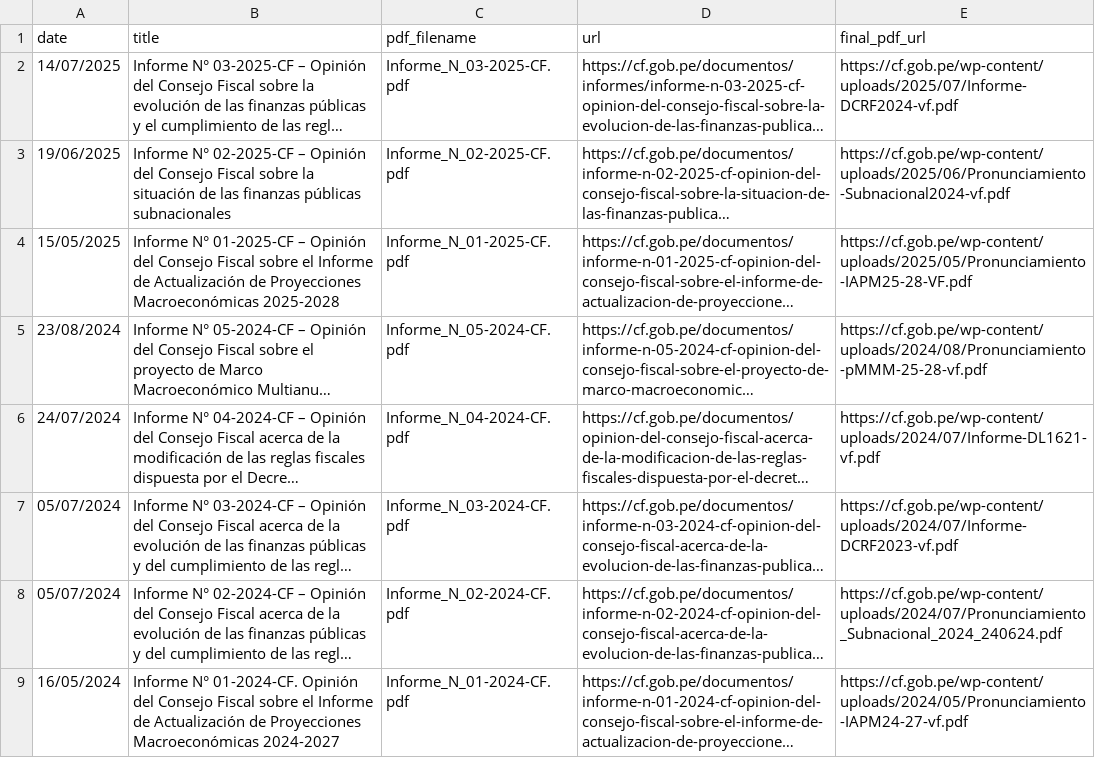
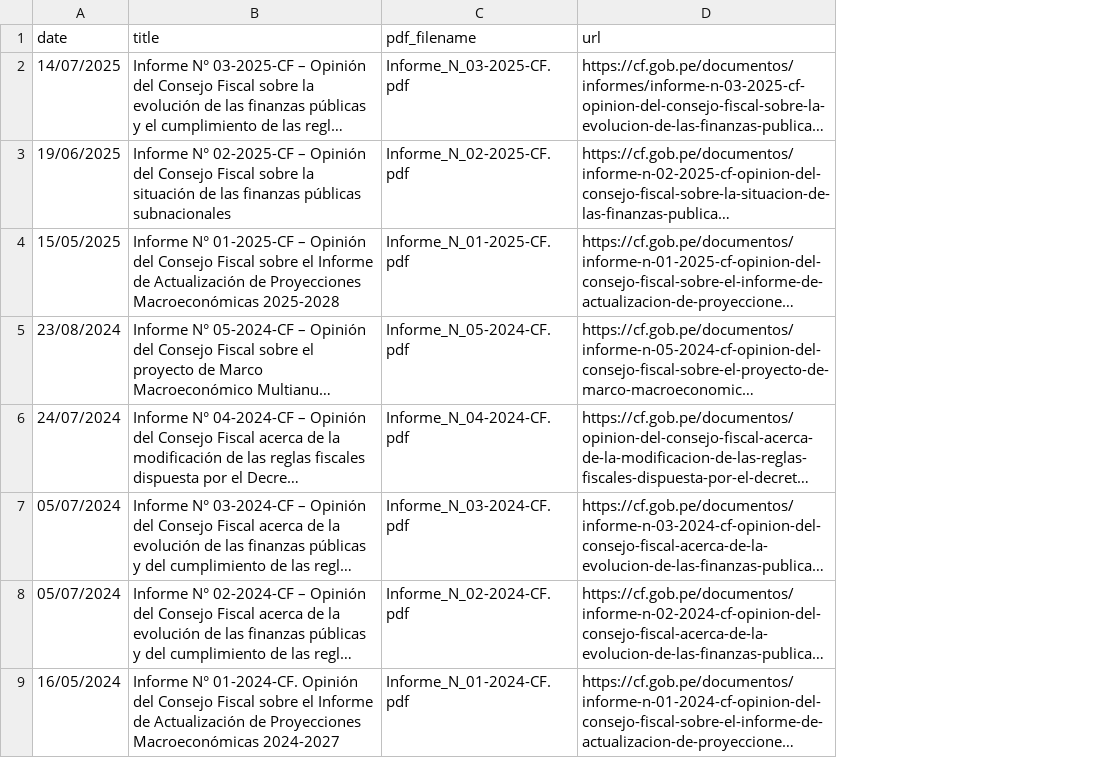
Before and after one commit to JasonCruz18/fiscal_tone, a CSV file: cf_reports.csv, drawn as a sheet; only a part is shown; long unchanged cells end in …; the diff names each change by its address in the sheet, - before the commit and + after, or states it on an @@ line.

Commit message:
Generated cleaned input dataset for LLM model

```diff
--- a/cf_reports.csv
+++ b/cf_reports.csv
-column E (final_pdf_url), rows 2-9: https://cf.gob.pe/wp-content/uploads/2025/07/Informe-DCRF2024-vf.pdf | https://cf.gob.pe/wp-content/uploads/2025/06/Pronunciamiento-Subnacional2024-vf.pdf | https://cf.gob.pe/wp-content/uploads/2025/05/Pronunciamiento-IAPM25-28-VF.pdf | https://cf.gob.pe/wp-content/uploads/2024/08/Pronunciamiento-pMMM-25-28-vf.pdf | https://cf.gob.pe/wp-content/uploads/2024/07/Informe-DL1621-vf.pdf | https://cf.gob.pe/wp-content/uploads/2024/07/Informe-DCRF2023-vf.pdf | https://cf.gob.pe/wp-content/uploads/2024/07/Pronunciamiento_Subnacional_2024_240624.pdf | https://cf.gob.pe/wp-content/uploads/2024/05/Pronunciamiento-IAPM24-27-vf.pdf
```
Also changed, not shown: 54 other files.
